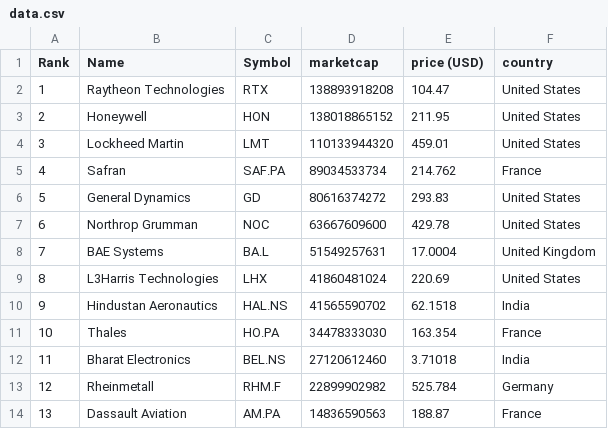
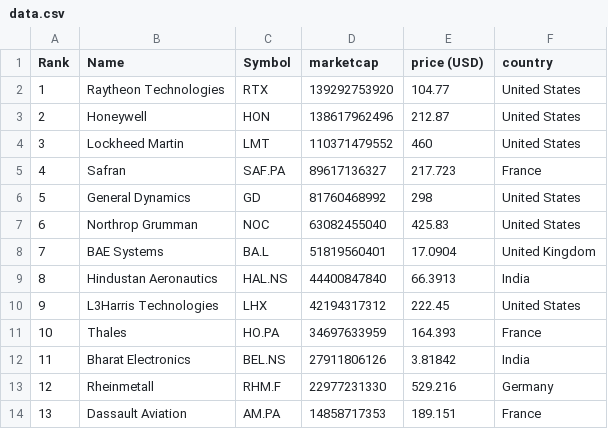
Before and after one commit to carmeloezequiel/taller, a CSV file: data.csv, drawn as a sheet; only a part is shown; the diff covers the shown part only.

```diff
--- a/data.csv
+++ b/data.csv
@@ -1,14 +1,14 @@
 "Rank","Name","Symbol","marketcap","price (USD)","country"
-"1","Raytheon Technologies","RTX","138893918208","104.47","United States"
-"2","Honeywell","HON","138018865152","211.95","United States"
-"3","Lockheed Martin","LMT","110133944320","459.01","United States"
-"4","Safran","SAF.PA","89034533734","214.762","France"
-"5","General Dynamics","GD","80616374272","293.83","United States"
-"6","Northrop Grumman","NOC","63667609600","429.78","United States"
-"7","BAE Systems","BA.L","51549257631","17.0004","United Kingdom"
-"8","L3Harris Technologies","LHX","41860481024","220.69","United States"
-"9","Hindustan Aeronautics","HAL.NS","41565590702","62.1518","India"
-"10","Thales","HO.PA","34478333030","163.354","France"
-"11","Bharat Electronics","BEL.NS","27120612460","3.71018","India"
-"12","Rheinmetall","RHM.F","22899902982","525.784","Germany"
-"13","Dassault Aviation","AM.PA","14836590563","188.87","France"
+"1","Raytheon Technologies","RTX","139292753920","104.77","United States"
+"2","Honeywell","HON","138617962496","212.87","United States"
+"3","Lockheed Martin","LMT","110371479552","460","United States"
+"4","Safran","SAF.PA","89617136327","217.723","France"
+"5","General Dynamics","GD","81760468992","298","United States"
+"6","Northrop Grumman","NOC","63082455040","425.83","United States"
+"7","BAE Systems","BA.L","51819560401","17.0904","United Kingdom"
+"8","Hindustan Aeronautics","HAL.NS","44400847840","66.3913","India"
+"9","L3Harris Technologies","LHX","42194317312","222.45","United States"
+"10","Thales","HO.PA","34697633959","164.393","France"
+"11","Bharat Electronics","BEL.NS","27911806126","3.81842","India"
+"12","Rheinmetall","RHM.F","22977231330","529.216","Germany"
+"13","Dassault Aviation","AM.PA","14858717353","189.151","France"
```
Also changed, not shown: 40 edited cells elsewhere in this file, categorized_data.csv.
